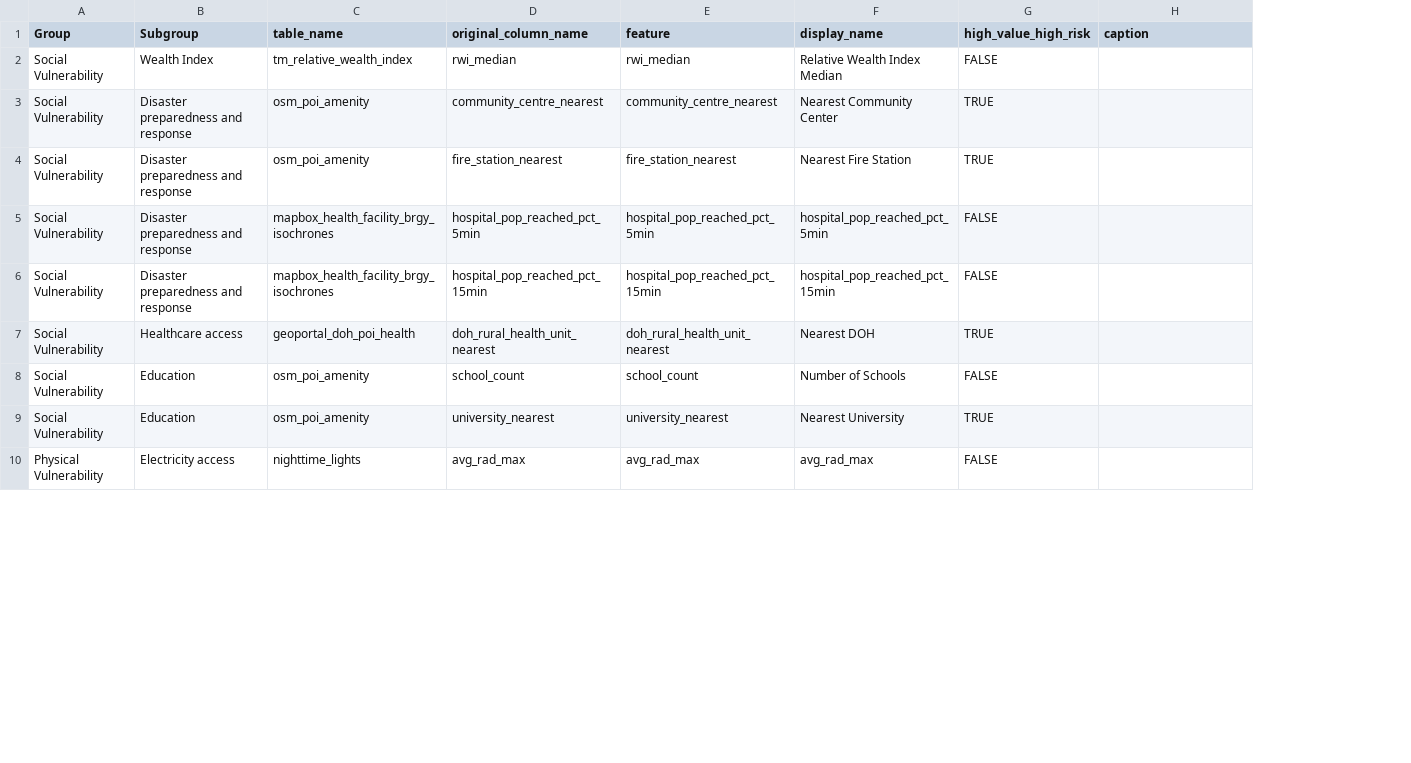
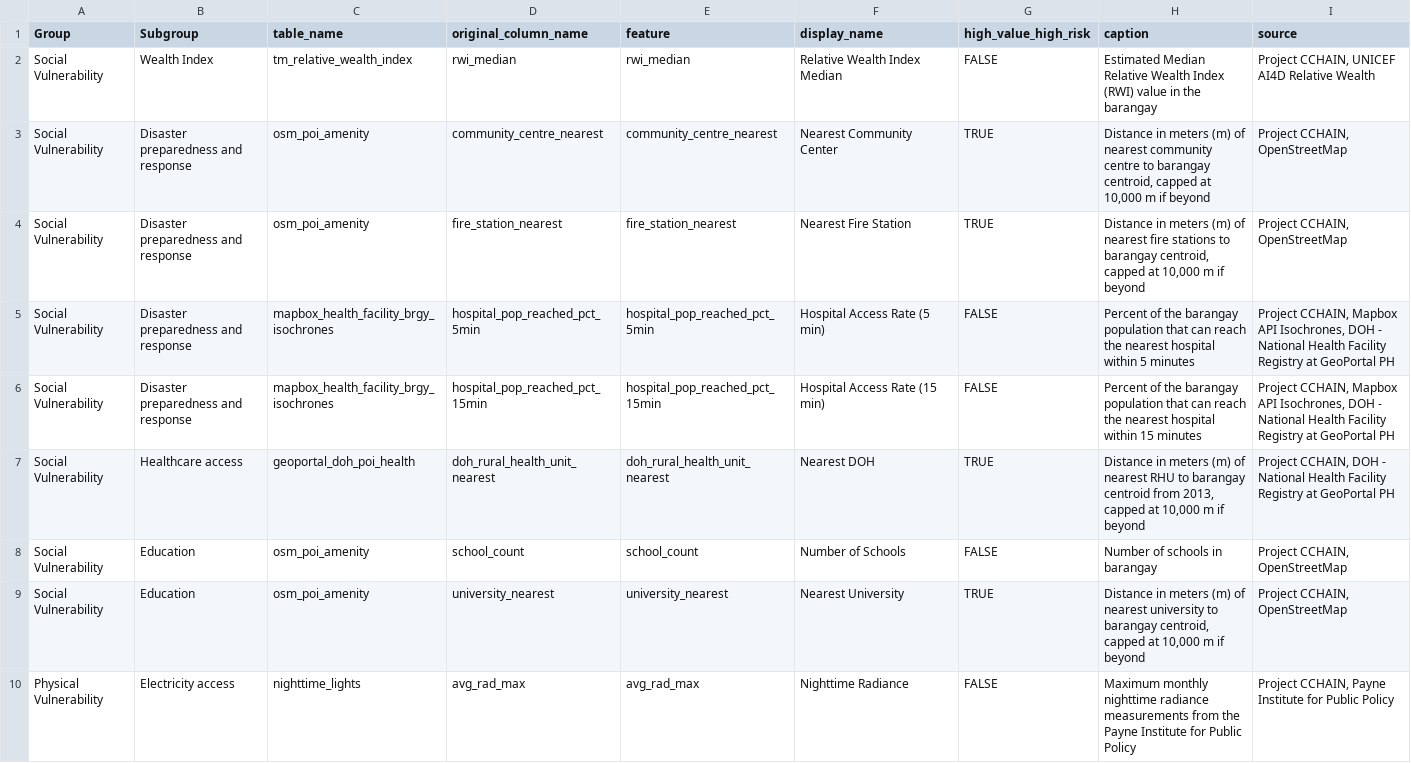
Before and after one commit to beacmreyes/Disaster-Risk, a CSV file: data/Disaster_Risk_Vulnerabilities.csv, drawn as a sheet; only a part is shown; the diff covers the shown part only; the diff names each change by its address in the sheet, - before the commit and + after, or states it on an @@ line.

```diff
--- a/data/Disaster_Risk_Vulnerabilities.csv
+++ b/data/Disaster_Risk_Vulnerabilities.csv
+column I (source), rows 2-10: Project CCHAIN, UNICEF AI4D Relative Wealth | Project CCHAIN, OpenStreetMap | Project CCHAIN, OpenStreetMap | Project CCHAIN, Mapbox API Isochrones, DOH - National Health Facility Registry at GeoPortal PH | Project CCHAIN, Mapbox API Isochrones, DOH - National Health Facility Registry at GeoPortal PH | Project CCHAIN, DOH - National Health Facility Registry at GeoPortal PH | Project CCHAIN, OpenStreetMap | Project CCHAIN, OpenStreetMap | Project CCHAIN, Payne Institute for Public Policy
-H2 (caption): (empty)
+H2 (caption): Estimated Median Relative Wealth Index (RWI) value in the barangay
-H3 (caption): (empty)
+H3 (caption): Distance in meters (m) of nearest community centre to barangay centroid, capped at 10,000 m if beyond
-H4 (caption): (empty)
+H4 (caption): Distance in meters (m) of nearest fire stations to barangay centroid, capped at 10,000 m if beyond
-F5 (display_name): hospital_pop_reached_pct_5min
+F5 (display_name): Hospital Access Rate (5 min)
-H5 (caption): (empty)
+H5 (caption): Percent of the barangay population that can reach the nearest hospital within 5 minutes
-F6 (display_name): hospital_pop_reached_pct_15min
+F6 (display_name): Hospital Access Rate (15 min)
-H6 (caption): (empty)
+H6 (caption): Percent of the barangay population that can reach the nearest hospital within 15 minutes
-H7 (caption): (empty)
+H7 (caption): Distance in meters (m) of nearest RHU to barangay centroid from 2013, capped at 10,000 m if beyond
-H8 (caption): (empty)
+H8 (caption): Number of schools in barangay
-H9 (caption): (empty)
+H9 (caption): Distance in meters (m) of nearest university to barangay centroid, capped at 10,000 m if beyond
-F10 (display_name): avg_rad_max
+F10 (display_name): Nighttime Radiance
-H10 (caption): (empty)
+H10 (caption): Maximum monthly nighttime radiance measurements from the Payne Institute for Public Policy
```
Also changed, not shown: 10 edited cells elsewhere in this file, 4 other files.
